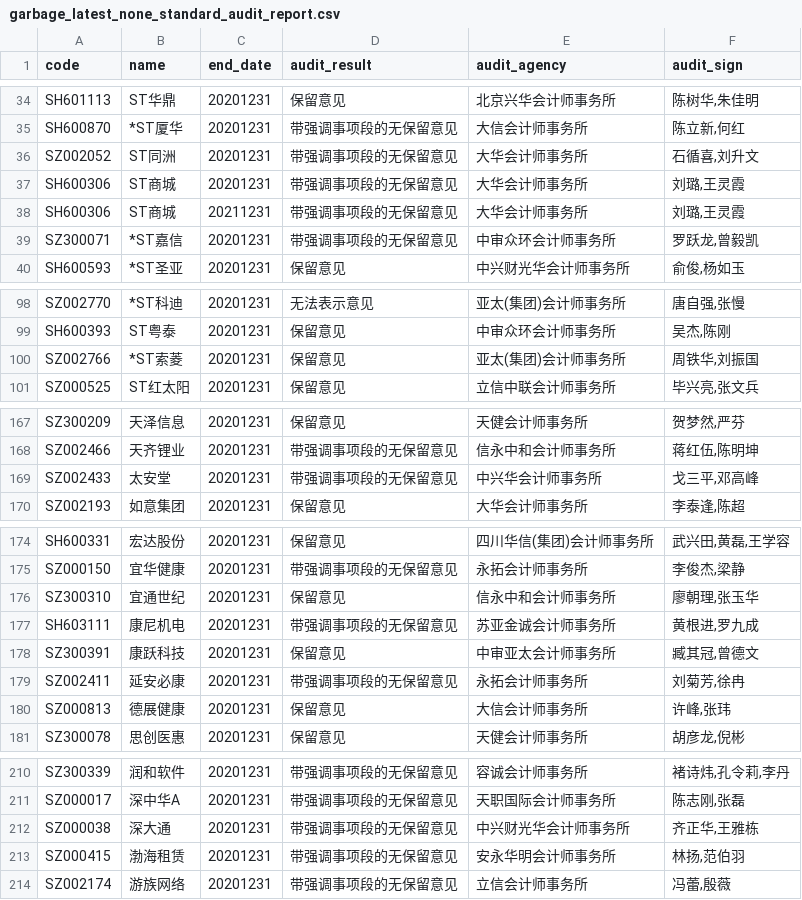
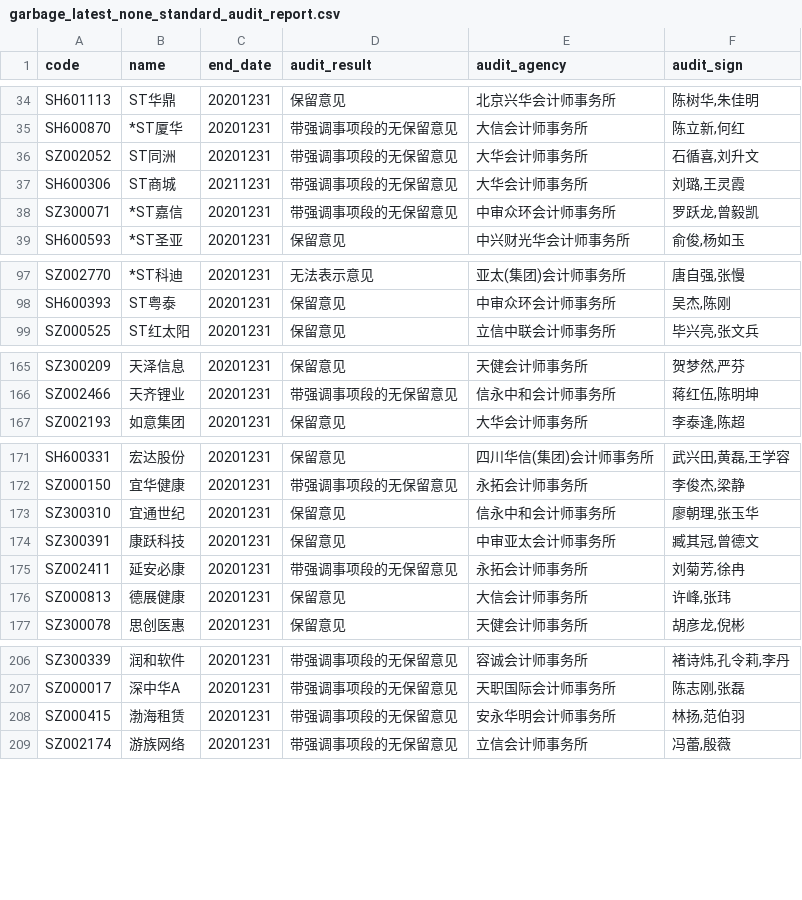
Before and after one commit to li-yong/result, a CSV file: garbage_latest_none_standard_audit_report.csv, drawn as a sheet; only a part is shown, gaps mark what is left out; the diff names each change by its address in the sheet, - before the commit and + after, or states it on an @@ line.

```diff
--- a/garbage_latest_none_standard_audit_report.csv
+++ b/garbage_latest_none_standard_audit_report.csv
-row 37: SH600306 | ST商城 | 20201231 | 带强调事项段的无保留意见 | 大华会计师事务所 | 刘璐,王灵霞
-row 100: SZ002766 | *ST索菱 | 20201231 | 保留意见 | 亚太(集团)会计师事务所 | 周铁华,刘振国
-row 169: SZ002433 | 太安堂 | 20201231 | 带强调事项段的无保留意见 | 中兴华会计师事务所 | 戈三平,邓高峰
-row 177: SH603111 | 康尼机电 | 20201231 | 带强调事项段的无保留意见 | 苏亚金诚会计师事务所 | 黄根进,罗九成
-row 212: SZ000038 | 深大通 | 20201231 | 带强调事项段的无保留意见 | 中兴财光华会计师事务所 | 齐正华,王雅栋
```
Also changed, not shown: garbage_latest_ST_stock.csv, garbage_latest_low_ROE_PE_ratio.csv, 17 other files.
